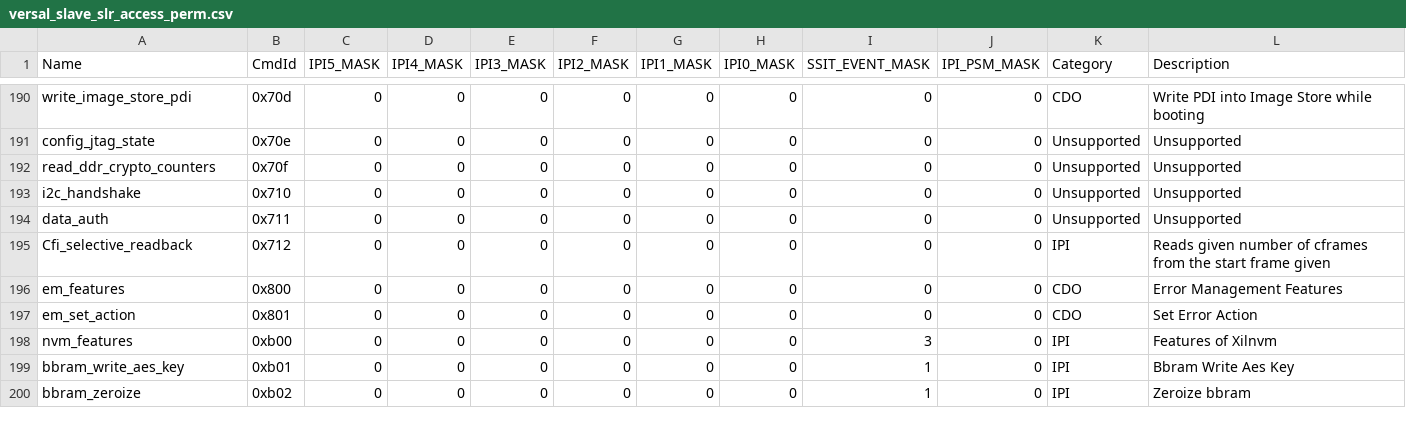
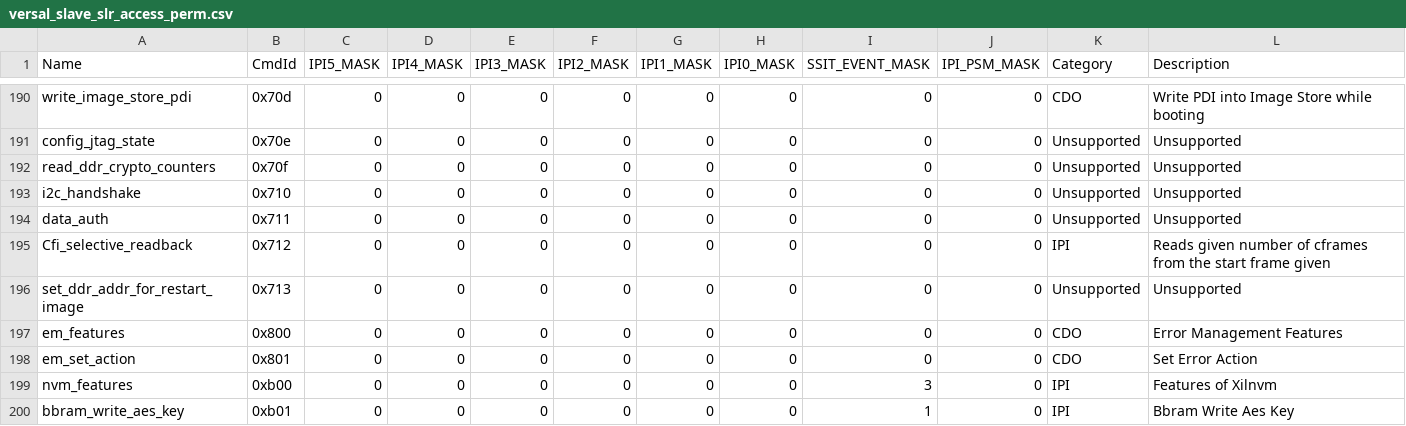
Before and after one commit to Xilinx/embeddedsw, a CSV file: lib/sw_apps/versal_plm/data/versal_slave_slr_access_perm.csv, drawn as a sheet; only a part is shown, gaps mark what is left out; the shorter side is filled out with more unchanged rows.

```diff
--- a/lib/sw_apps/versal_plm/data/versal_slave_slr_access_perm.csv
+++ b/lib/sw_apps/versal_plm/data/versal_slave_slr_access_perm.csv
@@ -195,2 +195,3 @@ data_auth,0x711,0,0,0,0,0,0,0,0,Unsupported,Unsupported
 Cfi_selective_readback,0x712,0,0,0,0,0,0,0,0,IPI,Reads given number of cframes from the start frame given
+set_ddr_addr_for_restart_image,0x713,0,0,0,0,0,0,0,0,Unsupported,Unsupported
 em_features,0x800,0,0,0,0,0,0,0,0,CDO,Error Management Features
```
Also changed, not shown: lib/sw_apps/versal_plm/data/versal_2ve_2vm_access_perm.csv, lib/sw_apps/versal_plm/data/versal_access_perm.csv, 11 other files.
